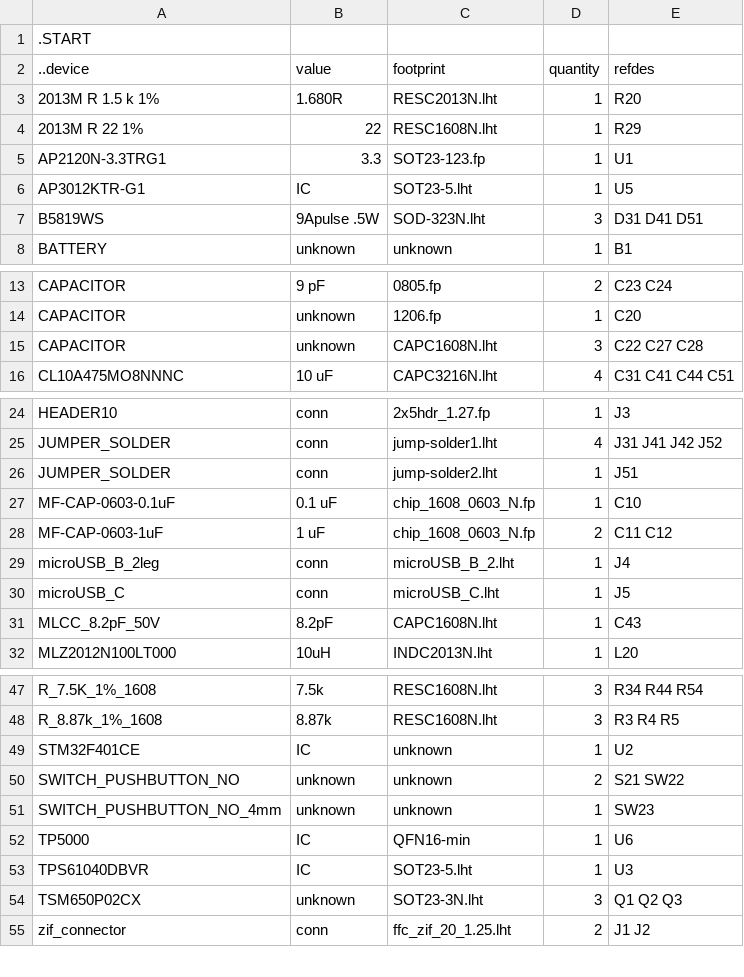
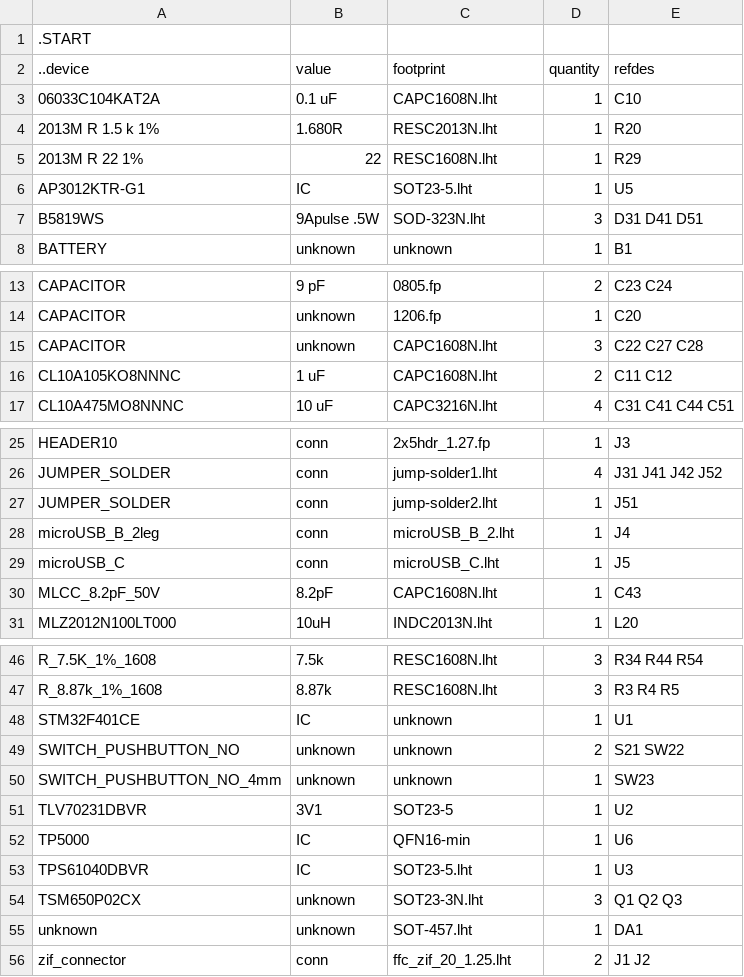
Before and after one commit to kanzure/culture_shock, a TSV file: hardware_schematics_layouts/pyflex_f401.bom.tsv, drawn as a sheet; only a part is shown, gaps mark what is left out.

Commit message:
SOT23-5N.lht correction, fit into DC-DC layout cell, add regulator_TLV702.sym.

```diff
--- a/hardware_schematics_layouts/pyflex_f401.bom.tsv
+++ b/hardware_schematics_layouts/pyflex_f401.bom.tsv
@@ -2,5 +2,5 @@
 ..device	value	footprint	quantity	refdes
+06033C104KAT2A	0.1 uF	CAPC1608N.lht	1	C10
 2013M R 1.5 k 1%	1.680R	RESC2013N.lht	1	R20
 2013M R 22 1%	22	RESC1608N.lht	1	R29
-AP2120N-3.3TRG1	3.3	SOT23-123.fp	1	U1
 AP3012KTR-G1	IC	SOT23-5.lht	1	U5
@@ -15,2 +15,3 @@ CAPACITOR	unknown	1206.fp	1	C20
 CAPACITOR	unknown	CAPC1608N.lht	3	C22 C27 C28
+CL10A105KO8NNNC	1 uF	CAPC1608N.lht	2	C11 C12
 CL10A475MO8NNNC	10 uF	CAPC3216N.lht	4	C31 C41 C44 C51
@@ -26,4 +27,2 @@ JUMPER_SOLDER	conn	jump-solder1.lht	4	J31 J41 J42 J52
 JUMPER_SOLDER	conn	jump-solder2.lht	1	J51
-MF-CAP-0603-0.1uF	0.1 uF	chip_1608_0603_N.fp	1	C10
-MF-CAP-0603-1uF	1 uF	chip_1608_0603_N.fp	2	C11 C12
 microUSB_B_2leg	conn	microUSB_B_2.lht	1	J4
@@ -48,5 +47,6 @@ R_7.5K_1%_1608	7.5k	RESC1608N.lht	3	R34 R44 R54
 R_8.87k_1%_1608	8.87k	RESC1608N.lht	3	R3 R4 R5
-STM32F401CE	IC	unknown	1	U2
+STM32F401CE	IC	unknown	1	U1
 SWITCH_PUSHBUTTON_NO	unknown	unknown	2	S21 SW22
 SWITCH_PUSHBUTTON_NO_4mm	unknown	unknown	1	SW23
+TLV70231DBVR	3V1	SOT23-5	1	U2
 TP5000	IC	QFN16-min	1	U6
@@ -54,2 +54,3 @@ TPS61040DBVR	IC	SOT23-5.lht	1	U3
 TSM650P02CX	unknown	SOT23-3N.lht	3	Q1 Q2 Q3
+unknown	unknown	SOT-457.lht	1	DA1
 zif_connector	conn	ffc_zif_20_1.25.lht	2	J1 J2
```
Also changed, not shown: 6 other files.
